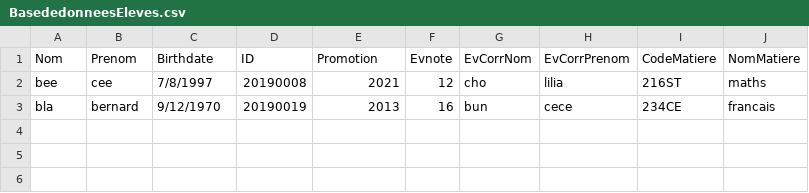
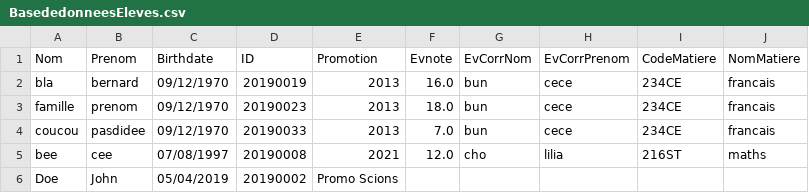
Before and after one commit to opsilonn/Moodle_2, a CSV file: src/Gestionfichier/BasededonneesEleves.csv, drawn as a sheet.

```diff
--- a/src/Gestionfichier/BasededonneesEleves.csv
+++ b/src/Gestionfichier/BasededonneesEleves.csv
@@ -1,3 +1,6 @@
 Nom,Prenom,Birthdate,ID,Promotion,Evnote,EvCorrNom,EvCorrPrenom,CodeMatiere,NomMatiere
-bee,cee,7/8/1997,20190008,2021,12,cho,lilia,216ST,maths
-bla,bernard,9/12/1970,20190019,2013,16,bun,cece,234CE,francais
+bla,bernard,09/12/1970,20190019,2013,16.0,bun,cece,234CE,francais
+famille,prenom,09/12/1970,20190023,2013,18.0,bun,cece,234CE,francais
+coucou,pasdidee,09/12/1970,20190033,2013,7.0,bun,cece,234CE,francais
+bee,cee,07/08/1997,20190008,2021,12.0,cho,lilia,216ST,maths
+Doe,John,05/04/2019,20190002,Promo Scions
```
Also changed, not shown: 10 other files.
